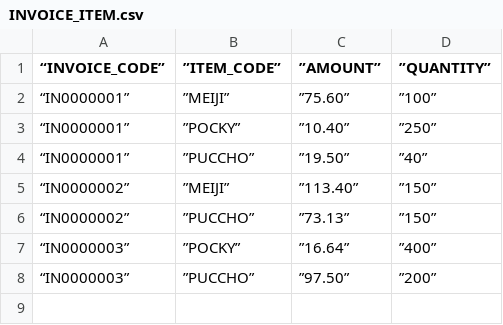
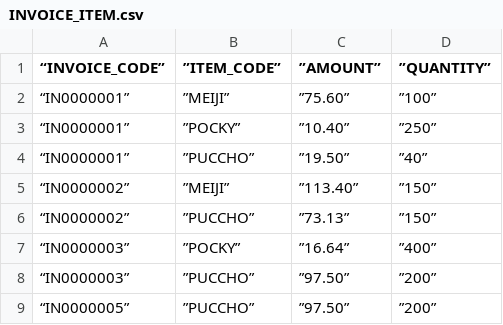
Before and after one commit to nektgr/DreamCandies, a CSV file: input_files/INVOICE_ITEM.csv, drawn as a sheet.

Commit message:
Matched the data without customer_code

```diff
--- a/input_files/INVOICE_ITEM.csv
+++ b/input_files/INVOICE_ITEM.csv
@@ -8 +8,2 @@
 “IN0000003”,”PUCCHO”,”97.50”,”200”
+“IN0000005”,”PUCCHO”,”97.50”,”200”
```
Also changed, not shown: 4 other files.
